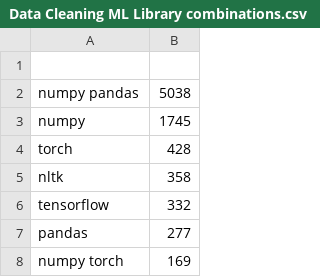
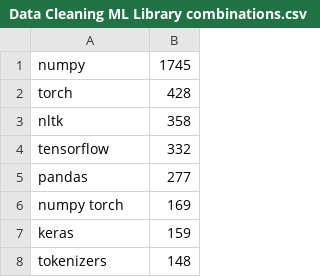
Before and after one commit to Piecer-plc/experimental_data, a CSV file: RQ1/Data Cleaning ML Library combinations.csv, drawn as a sheet; only a part is shown; the shorter side is filled out with more unchanged rows; the diff names each change by its address in the sheet, - before the commit and + after, or states it on an @@ line.

```diff
--- a/RQ1/Data Cleaning ML Library combinations.csv
+++ b/RQ1/Data Cleaning ML Library combinations.csv
-row 1: (empty)
-row 2: numpy pandas | 5038
```
Also changed, not shown: RQ1/Data Collection ML Library combinations.csv, RQ1/Feature Engineering ML Library combinations.csv, 1 other file.
